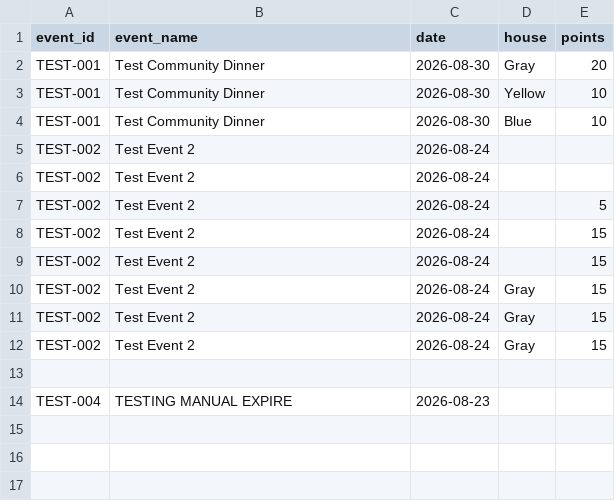
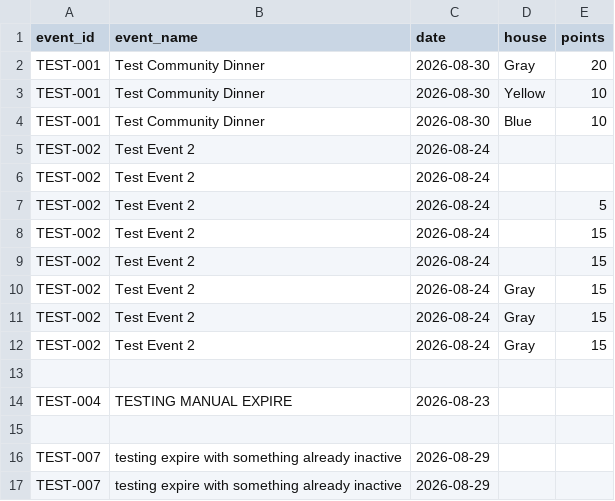
Before and after one commit to vcx4ka/testing-bcg-website, a CSV file: frontend/public/data/points.csv, drawn as a sheet.

```diff
--- a/frontend/public/data/points.csv
+++ b/frontend/public/data/points.csv
@@ -14 +14,4 @@ TEST-002,Test Event 2,2026-08-24,Gray,15
 TEST-004,TESTING MANUAL EXPIRE,2026-08-23,,
+
+TEST-007,testing expire with something already inactive,2026-08-29,,
+TEST-007,testing expire with something already inactive,2026-08-29,,
```
